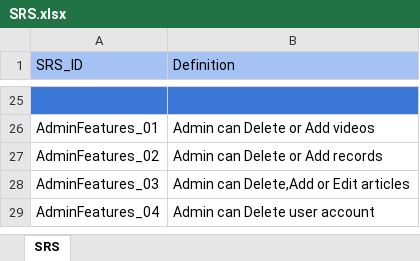
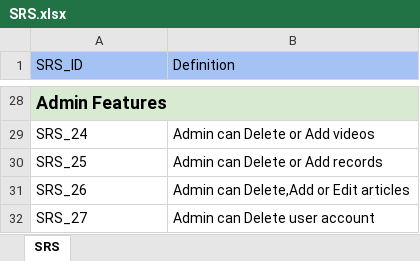
Before and after one commit to khedro22/QA-Project, an Excel workbook: sprint1/SRS/SRS.xlsx, sheet SRS, drawn as a sheet; only a part is shown, gaps mark what is left out; values as stored, in another font and other column widths than the file's, no borders; charts and pictures not drawn; addresses are those after the commit; the diff covers the shown part only; the diff names each change by its address in the sheet, - before the commit and + after, or states it on an @@ line.

```diff
--- a/sprint1/SRS/SRS.xlsx (sheet SRS)
+++ b/sprint1/SRS/SRS.xlsx (sheet SRS)
-A28 (SRS_ID): (empty)
+A28 (SRS_ID): Admin Features
-A28 fill: #3C78D8
+A28 fill: #D9EAD3
+A28:B28 merged
-B28 fill: #3C78D8
+B28 fill: none
-A29 (SRS_ID): AdminFeatures_01
+A29 (SRS_ID): SRS_24
-A30 (SRS_ID): AdminFeatures_02
+A30 (SRS_ID): SRS_25
-A31 (SRS_ID): AdminFeatures_03
+A31 (SRS_ID): SRS_26
-A32 (SRS_ID): AdminFeatures_04
+A32 (SRS_ID): SRS_27
```
Also changed, not shown: 5 added rows, 2 removed rows, 23 edited cells and cell formats elsewhere in this sheet.
